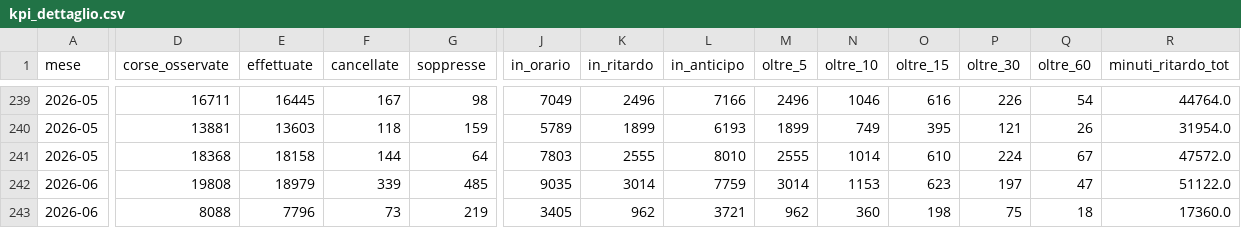
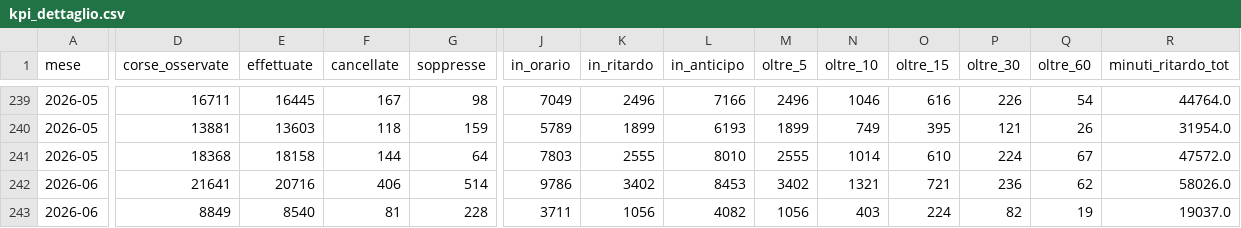
Before and after one commit to DrElegantia/trainstats-dashboard, a CSV file: data/gold/kpi_dettaglio.csv, drawn as a sheet; only a part is shown, gaps mark what is left out; the diff covers the shown part only; the diff names each change by its address in the sheet, - before the commit and + after, or states it on an @@ line.

```diff
--- a/data/gold/kpi_dettaglio.csv
+++ b/data/gold/kpi_dettaglio.csv
-D242 (corse_osservate): 19808
+D242 (corse_osservate): 21641
-E242 (effettuate): 18979
+E242 (effettuate): 20716
-F242 (cancellate): 339
+F242 (cancellate): 406
-G242 (soppresse): 485
+G242 (soppresse): 514
-J242 (in_orario): 9035
+J242 (in_orario): 9786
-K242 (in_ritardo): 3014
+K242 (in_ritardo): 3402
-L242 (in_anticipo): 7759
+L242 (in_anticipo): 8453
-M242 (oltre_5): 3014
+M242 (oltre_5): 3402
-N242 (oltre_10): 1153
+N242 (oltre_10): 1321
-O242 (oltre_15): 623
+O242 (oltre_15): 721
-P242 (oltre_30): 197
+P242 (oltre_30): 236
-Q242 (oltre_60): 47
+Q242 (oltre_60): 62
-R242 (minuti_ritardo_tot): 51122.0
+R242 (minuti_ritardo_tot): 58026.0
-D243 (corse_osservate): 8088
+D243 (corse_osservate): 8849
-E243 (effettuate): 7796
+E243 (effettuate): 8540
-F243 (cancellate): 73
+F243 (cancellate): 81
-G243 (soppresse): 219
+G243 (soppresse): 228
-J243 (in_orario): 3405
+J243 (in_orario): 3711
-K243 (in_ritardo): 962
+K243 (in_ritardo): 1056
-L243 (in_anticipo): 3721
+L243 (in_anticipo): 4082
-M243 (oltre_5): 962
+M243 (oltre_5): 1056
-N243 (oltre_10): 360
+N243 (oltre_10): 403
-O243 (oltre_15): 198
+O243 (oltre_15): 224
-P243 (oltre_30): 75
+P243 (oltre_30): 82
-Q243 (oltre_60): 18
+Q243 (oltre_60): 19
-R243 (minuti_ritardo_tot): 17360.0
+R243 (minuti_ritardo_tot): 19037.0
```
Also changed, not shown: 59 edited cells elsewhere in this file, data/gold/hist_mese_categoria.csv, data/gold/kpi_dettaglio_categoria.csv, 11 other files.
